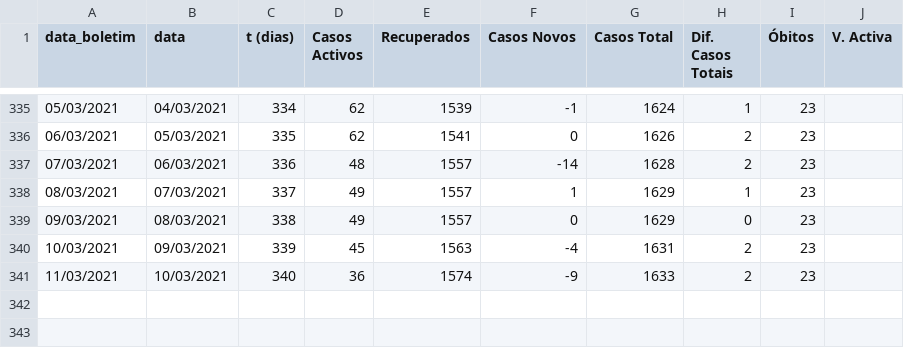
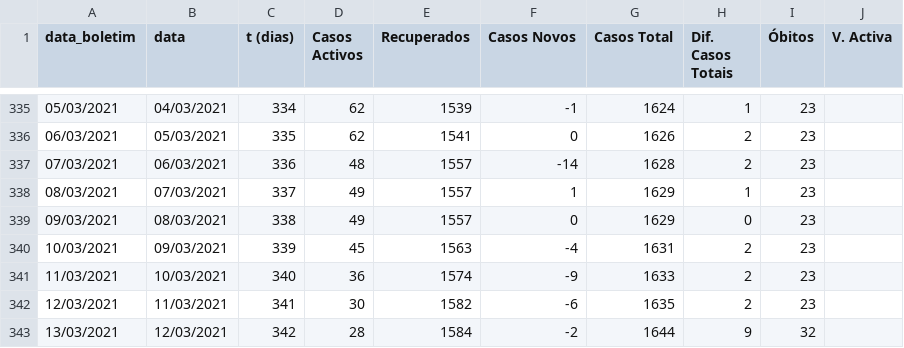
Before and after one commit to nephrops/covid19azambuja, a CSV file: dados_totais_covid_azambuja.csv, drawn as a sheet; only a part is shown, gaps mark what is left out.

Commit message:
20210313

```diff
--- a/dados_totais_covid_azambuja.csv
+++ b/dados_totais_covid_azambuja.csv
@@ -341 +341,3 @@ data_boletim,data,t (dias),Casos Activos,Recuperados,Casos Novos,Casos Total,Dif
 11/03/2021,10/03/2021,340,36,1574,-9,1633,2,23,
+12/03/2021,11/03/2021,341,30,1582,-6,1635,2,23,
+13/03/2021,12/03/2021,342,28,1584,-2,1644,9,32,
```
